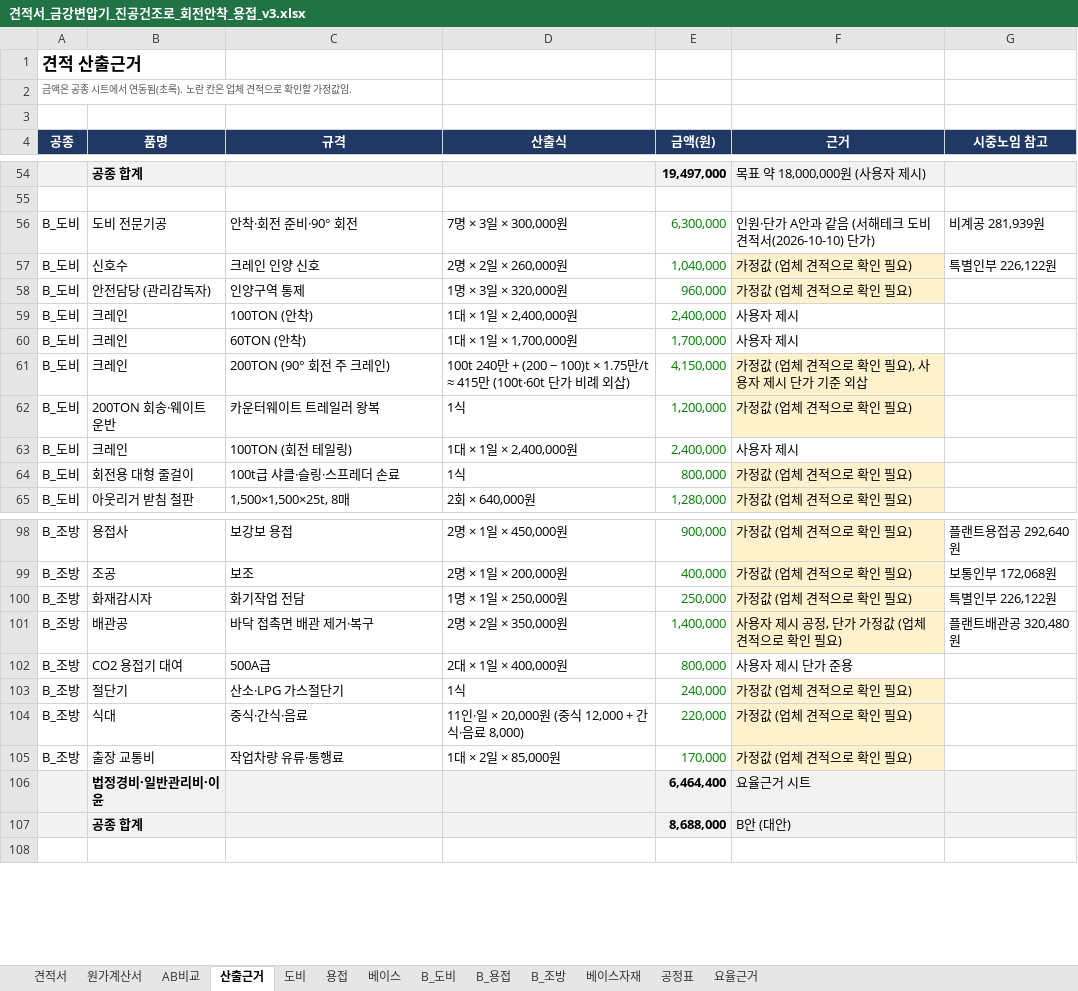
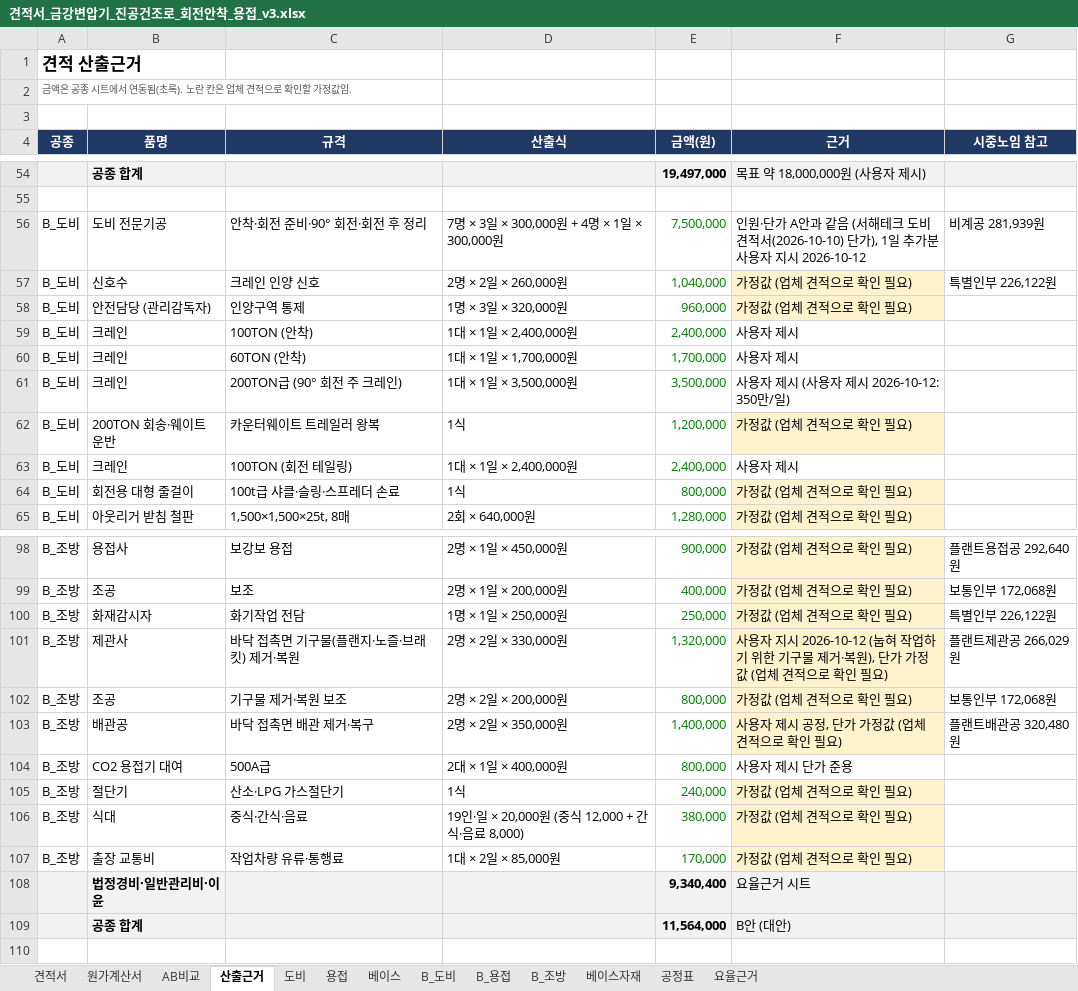
Before and after one commit to kdolbae/personal-task, an Excel workbook: experiments/2026-10-12-kkt-drying-furnace-base/estimate/견적서_금강변압기_진공건조로_회전안착_용접_v3.xlsx, sheet 산출근거, drawn as a sheet; only a part is shown, gaps mark what is left out; values as stored, in another font and other column widths than the file's, no borders; addresses are those after the commit; the diff covers the shown part only; the diff names each change by its address in the sheet, - before the commit and + after, or states it on an @@ line.

```diff
--- a/experiments/2026-10-12-kkt-drying-furnace-base/estimate/견적서_금강변압기_진공건조로_회전안착_용접_v3.xlsx (sheet 산출근거)
+++ b/experiments/2026-10-12-kkt-drying-furnace-base/estimate/견적서_금강변압기_진공건조로_회전안착_용접_v3.xlsx (sheet 산출근거)
-C56 (규격): 안착·회전 준비·90° 회전
+C56 (규격): 안착·회전 준비·90° 회전·회전 후 정리
-D56 (산출식): 7명 × 3일 × 300,000원
+D56 (산출식): 7명 × 3일 × 300,000원 + 4명 × 1일 × 300,000원
-E56 (금액(원)): 6,300,000
+E56 (금액(원)): 7,500,000
-F56 (근거): …서(2026-10-10) 단가)
+F56 (근거): …서(2026-10-10) 단가), 1일 추가분 사용자 지시 2026-10-12
-C61 (규격): 200TON (90° 회전 주 크레인)
+C61 (규격): 200TON급 (90° 회전 주 크레인)
-D61 (산출식): 100t 240만 + (200 − 100)t × 1.75만/t ≈ 415만 (100t·60t 단가 비례 외삽)
+D61 (산출식): 1대 × 1일 × 3,500,000원
-E61 (금액(원)): 4,150,000
+E61 (금액(원)): 3,500,000
-F61 (근거): 가정값 (업체 견적으로 확인 필요), 사용자 제시 단가 기준 외삽
+F61 (근거): 사용자 제시 (사용자 제시 2026-10-12: 350만/일)
-F61 fill: #FFF2CC
+F61 fill: none
+row 101: B_조방 | 제관사 | 바닥 접촉면 기구물(플랜지·노즐·브래킷) 제거·복원 | 2명 × 2일 × 330,000원 | 1,320,000 | 사용자 지시 2026-10-12 (눕혀 작업하기 위한 기구물 제거·복원), 단가 가정값 (업체 견적으로 확인 필요) | 플랜트제관공 266,029원
+row 102: B_조방 | 조공 | 기구물 제거·복원 보조 | 2명 × 2일 × 200,000원 | 800,000 | 가정값 (업체 견적으로 확인 필요) | 보통인부 172,068원
-D106 (산출식): 11인·일 × 20,000원 (중식 12,000 + 간식·음료 8,000)
+D106 (산출식): 19인·일 × 20,000원 (중식 12,000 + 간식·음료 8,000)
-E106 (금액(원)): 220,000
+E106 (금액(원)): 380,000
-E108 (금액(원)): 6,464,400
+E108 (금액(원)): 9,340,400
-E109 (금액(원)): 8,688,000
+E109 (금액(원)): 11,564,000
```
Also changed, not shown: 4 edited cells elsewhere in this sheet, sheet B_조방, sheet B_도비, sheet AB비교, sheet B_용접, formulas that keep their value, 1 other file.
